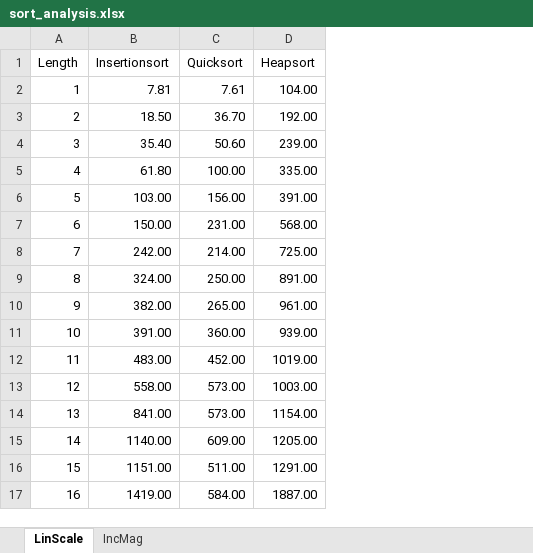
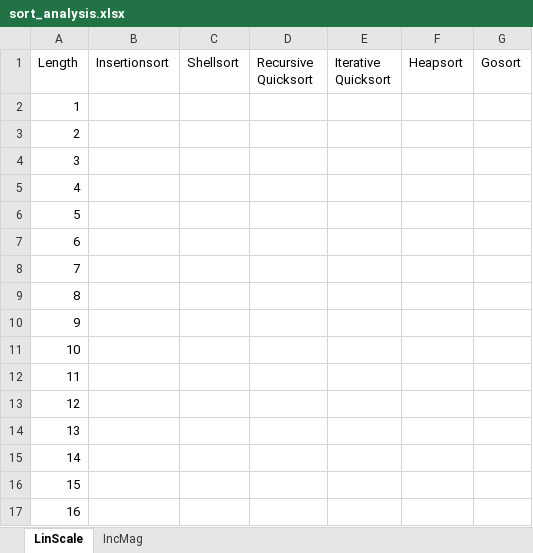
Before and after one commit to nathangreene3/GoSort, an Excel workbook: sort_analysis.xlsx, sheet LinScale, drawn as a sheet; values as stored, in another font and other column widths than the file's, no borders; charts and pictures and table styles not drawn; removed rows and columns are numbered as before the commit, all else as after; the diff names each change by its address in the sheet, - before the commit and + after, or states it on an @@ line.

```diff
--- a/sort_analysis.xlsx (sheet LinScale)
+++ b/sort_analysis.xlsx (sheet LinScale)
-column C (Quicksort), rows 2-17: 7.61 | 36.70 | 50.60 | 100.00 | 156.00 | 231.00 | 214.00 | 250.00 | 265.00 | 360.00 | 452.00 | 573.00 | 573.00 | 609.00 | 511.00 | 584.00
+column C (Shellsort), empty
+column D (Recursive Quicksort), empty
+column E (Iterative Quicksort), empty
+column G (Gosort), empty
-B2 (Insertionsort): 7.81
+B2 (Insertionsort): (empty)
-F2 (Heapsort): 104.00
+F2 (Heapsort): (empty)
-B3 (Insertionsort): 18.50
+B3 (Insertionsort): (empty)
-F3 (Heapsort): 192.00
+F3 (Heapsort): (empty)
-B4 (Insertionsort): 35.40
+B4 (Insertionsort): (empty)
-F4 (Heapsort): 239.00
+F4 (Heapsort): (empty)
-B5 (Insertionsort): 61.80
+B5 (Insertionsort): (empty)
-F5 (Heapsort): 335.00
+F5 (Heapsort): (empty)
-B6 (Insertionsort): 103.00
+B6 (Insertionsort): (empty)
-F6 (Heapsort): 391.00
+F6 (Heapsort): (empty)
-B7 (Insertionsort): 150.00
+B7 (Insertionsort): (empty)
-F7 (Heapsort): 568.00
+F7 (Heapsort): (empty)
-B8 (Insertionsort): 242.00
+B8 (Insertionsort): (empty)
-F8 (Heapsort): 725.00
+F8 (Heapsort): (empty)
-B9 (Insertionsort): 324.00
+B9 (Insertionsort): (empty)
-F9 (Heapsort): 891.00
+F9 (Heapsort): (empty)
-B10 (Insertionsort): 382.00
+B10 (Insertionsort): (empty)
-F10 (Heapsort): 961.00
+F10 (Heapsort): (empty)
-B11 (Insertionsort): 391.00
+B11 (Insertionsort): (empty)
-F11 (Heapsort): 939.00
+F11 (Heapsort): (empty)
-B12 (Insertionsort): 483.00
+B12 (Insertionsort): (empty)
-F12 (Heapsort): 1019.00
+F12 (Heapsort): (empty)
-B13 (Insertionsort): 558.00
+B13 (Insertionsort): (empty)
-F13 (Heapsort): 1003.00
+F13 (Heapsort): (empty)
-B14 (Insertionsort): 841.00
+B14 (Insertionsort): (empty)
-F14 (Heapsort): 1154.00
+F14 (Heapsort): (empty)
-B15 (Insertionsort): 1140.00
+B15 (Insertionsort): (empty)
-F15 (Heapsort): 1205.00
+F15 (Heapsort): (empty)
-B16 (Insertionsort): 1151.00
+B16 (Insertionsort): (empty)
-F16 (Heapsort): 1291.00
+F16 (Heapsort): (empty)
-B17 (Insertionsort): 1419.00
+B17 (Insertionsort): (empty)
-F17 (Heapsort): 1887.00
+F17 (Heapsort): (empty)
```
Also changed, not shown: sheet IncMag, charts or pictures, 2 other files.
